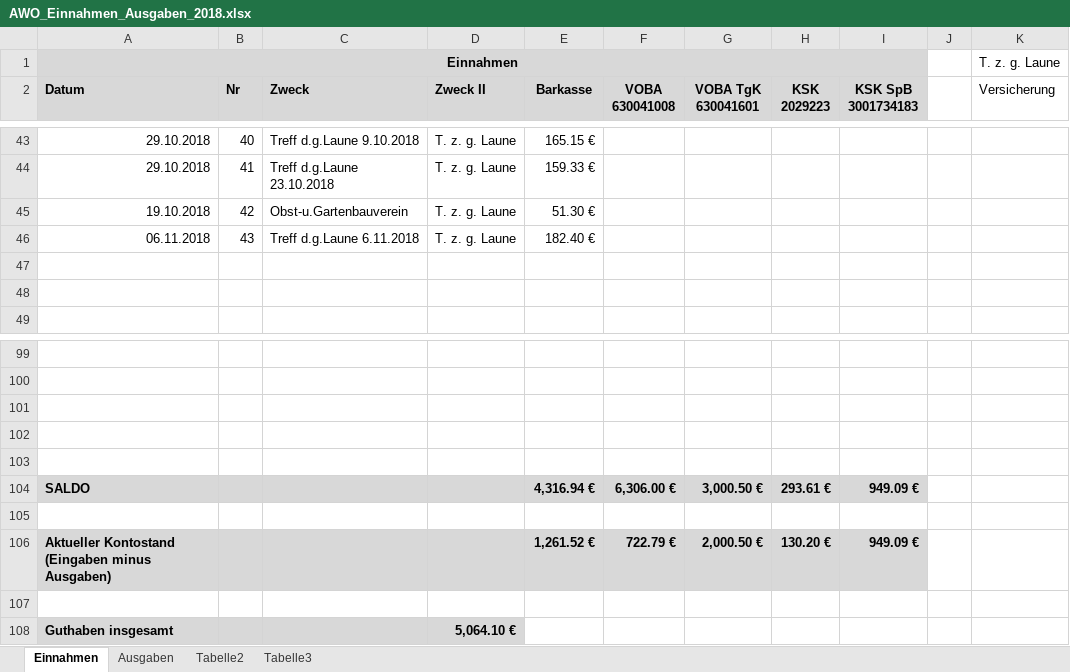
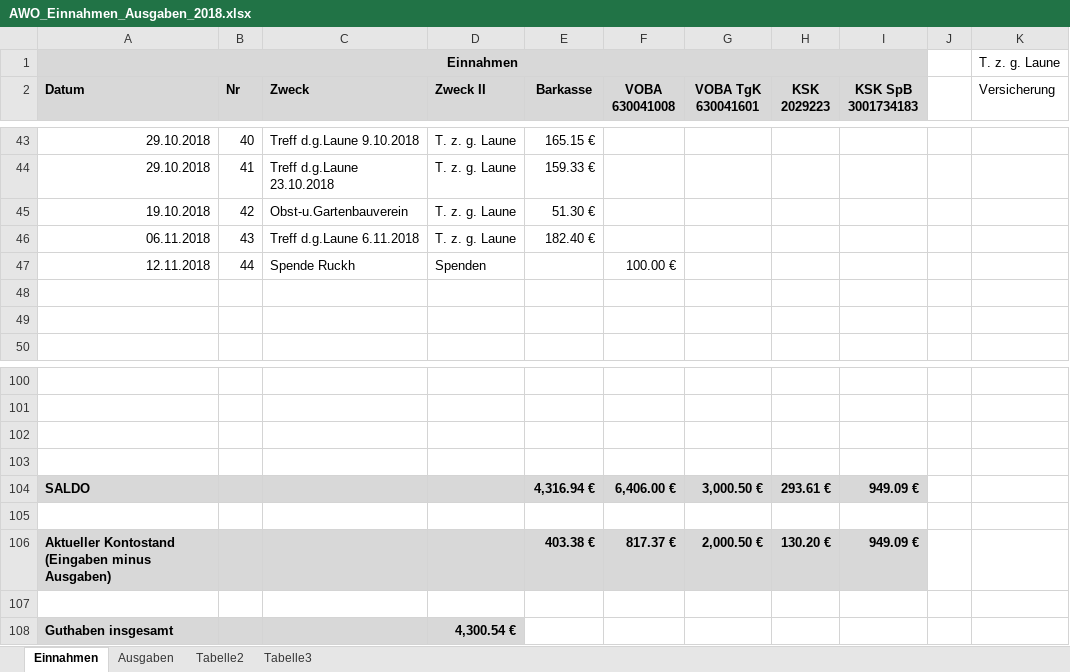
Before and after one commit to bwildner/AWO, an Excel workbook: AWO_Einnahmen_Ausgaben_2018.xlsx, sheet Einnahmen, drawn as a sheet; only a part is shown, gaps mark what is left out; values as stored, in another font and other column widths than the file's, no borders; conditional formats not drawn; removed rows and columns are numbered as before the commit, all else as after; the diff names each change by its address in the sheet, - before the commit and + after, or states it on an @@ line.

```diff
--- a/AWO_Einnahmen_Ausgaben_2018.xlsx (sheet Einnahmen)
+++ b/AWO_Einnahmen_Ausgaben_2018.xlsx (sheet Einnahmen)
+row 47: 12.11.2018 | 44 | Spende Ruckh | Spenden |  | 100.00 €
+row 104: SALDO |  |  |  | 4,316.94 € | 6,406.00 € | 3,000.50 € | 293.61 € | 949.09 €
-row 104: SALDO |  |  |  | 4,316.94 € | 6,306.00 € | 3,000.50 € | 293.61 € | 949.09 €
+row 106: Aktueller Kontostand (Eingaben minus Ausgaben) |  |  |  | 403.38 € | 817.37 € | 2,000.50 € | 130.20 € | 949.09 €
-row 106: Aktueller Kontostand (Eingaben minus Ausgaben) |  |  |  | 1,261.52 € | 722.79 € | 2,000.50 € | 130.20 € | 949.09 €
-row 107: (empty)
-D108 (Zweck II): 5,064.10 €
+D108 (Zweck II): 4,300.54 €
```
Also changed, not shown: sheet Ausgaben.
